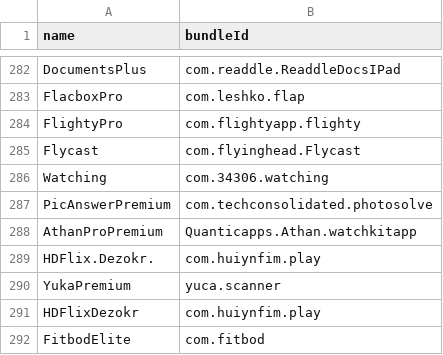
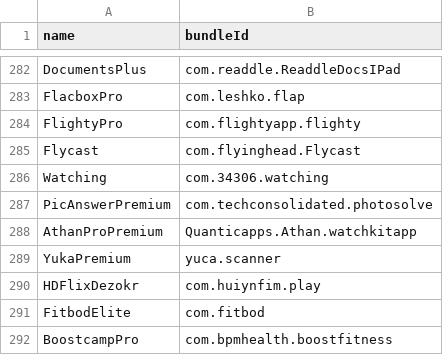
Before and after one commit to Neoncat-OG/TrollStore-IPAs, a CSV file: bundleId.csv, drawn as a sheet; only a part is shown, gaps mark what is left out; the shorter side is filled out with more unchanged rows.

Commit message:
Manual Change

```diff
--- a/bundleId.csv
+++ b/bundleId.csv
@@ -288,3 +288,2 @@ PicAnswerPremium,com.techconsolidated.photosolve
 AthanProPremium,Quanticapps.Athan.watchkitapp
-HDFlix.Dezokr.,com.huiynfim.play
 YukaPremium,yuca.scanner
```
